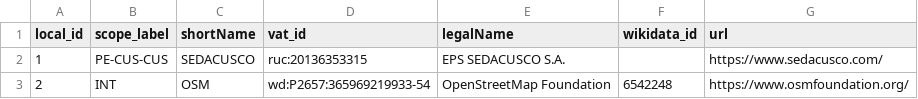
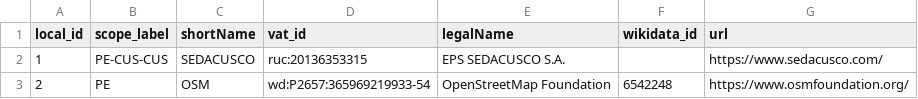
Before and after one commit to digital-guard/preserv-PE, a CSV file: data/donor.csv, drawn as a sheet.

Commit message:
Troca INT por iso do país. digital-guard/preserv#109

```diff
--- a/data/donor.csv
+++ b/data/donor.csv
@@ -2,2 +2,2 @@ local_id,scope_label,shortName,vat_id,legalName,wikidata_id,url
 1,PE-CUS-CUS,SEDACUSCO,ruc:20136353315,EPS SEDACUSCO S.A.,,https://www.sedacusco.com/
-2,INT,OSM,wd:P2657:365969219933-54,OpenStreetMap Foundation,6542248,https://www.osmfoundation.org/
+2,PE,OSM,wd:P2657:365969219933-54,OpenStreetMap Foundation,6542248,https://www.osmfoundation.org/
```
